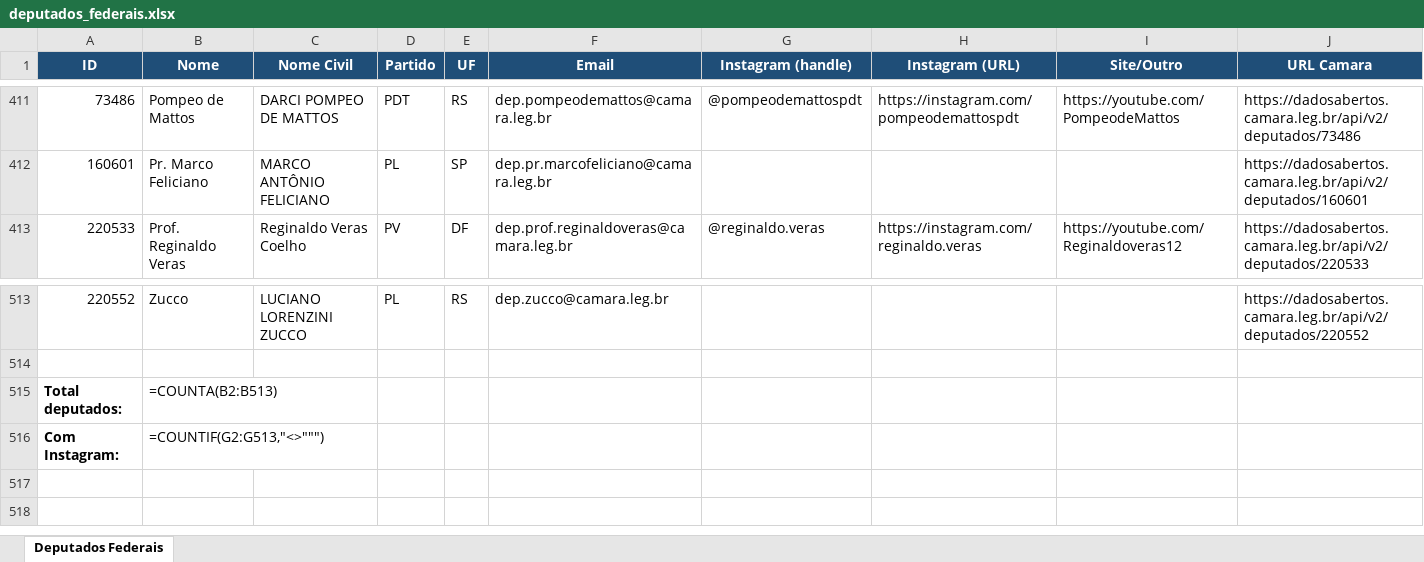
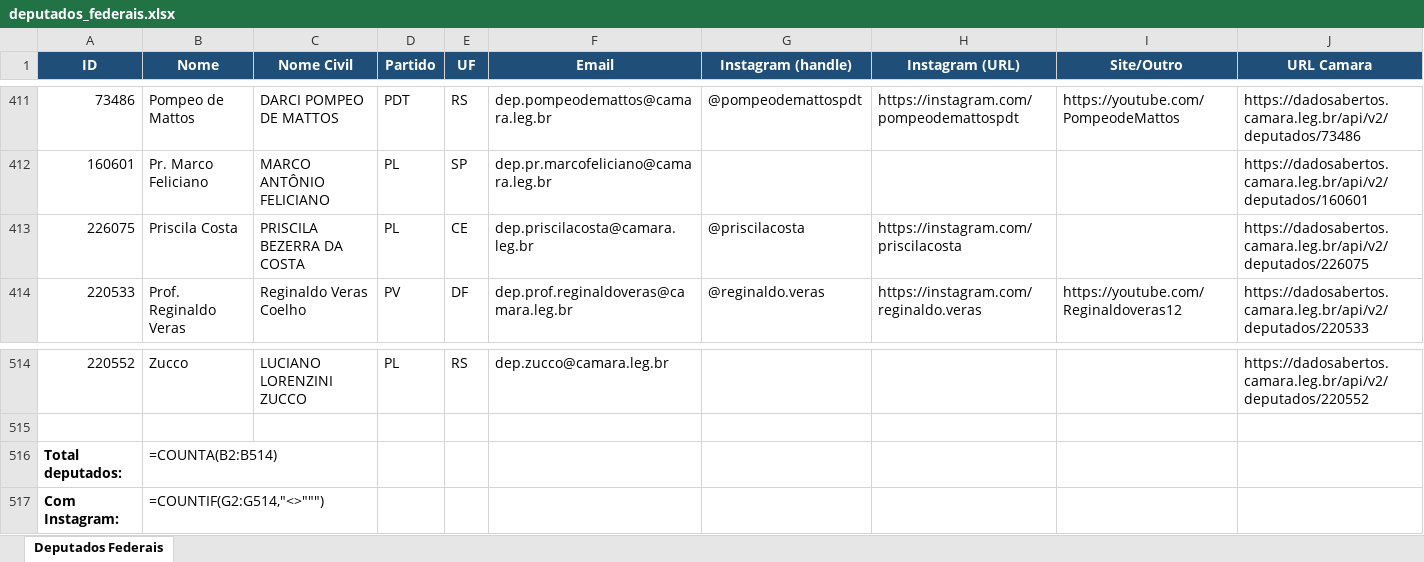
Before and after one commit to philipeassessoria-lgtm/monitor-deputados, an Excel workbook: deputados_federais.xlsx, sheet Deputados Federais, drawn as a sheet; only a part is shown, gaps mark what is left out; values as stored, in another font and other column widths than the file's, no borders; formulas without a stored value are shown as written; addresses are those after the commit; the diff names each change by its address in the sheet, - before the commit and + after, or states it on an @@ line.

```diff
--- a/deputados_federais.xlsx (sheet Deputados Federais)
+++ b/deputados_federais.xlsx (sheet Deputados Federais)
+row 413: 226075 | Priscila Costa | PRISCILA BEZERRA DA COSTA | PL | CE | dep.priscilacosta@camara.leg.br | @priscilacosta | https://instagram.com/priscilacosta |  | https://dadosabertos.camara.leg.br/api/v2/deputados/226075
-B516 (Nome): =COUNTA(B2:B513)
+B516 (Nome): =COUNTA(B2:B514)
-B517 (Nome): =COUNTIF(G2:G513,"<>""")
+B517 (Nome): =COUNTIF(G2:G514,"<>""")
```
Also changed, not shown: deputados_estaduais.xlsx, 1 other file.
